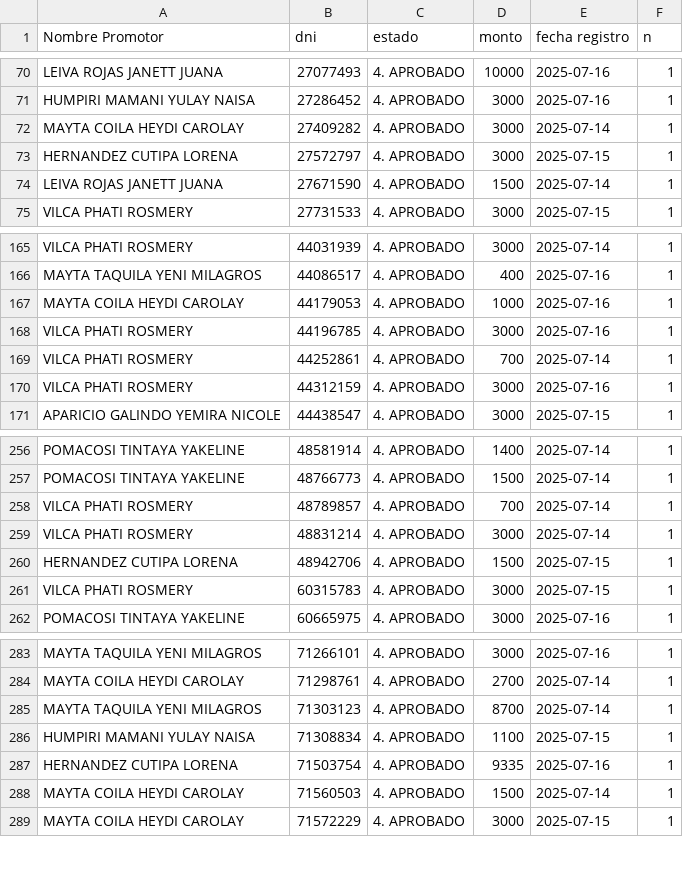
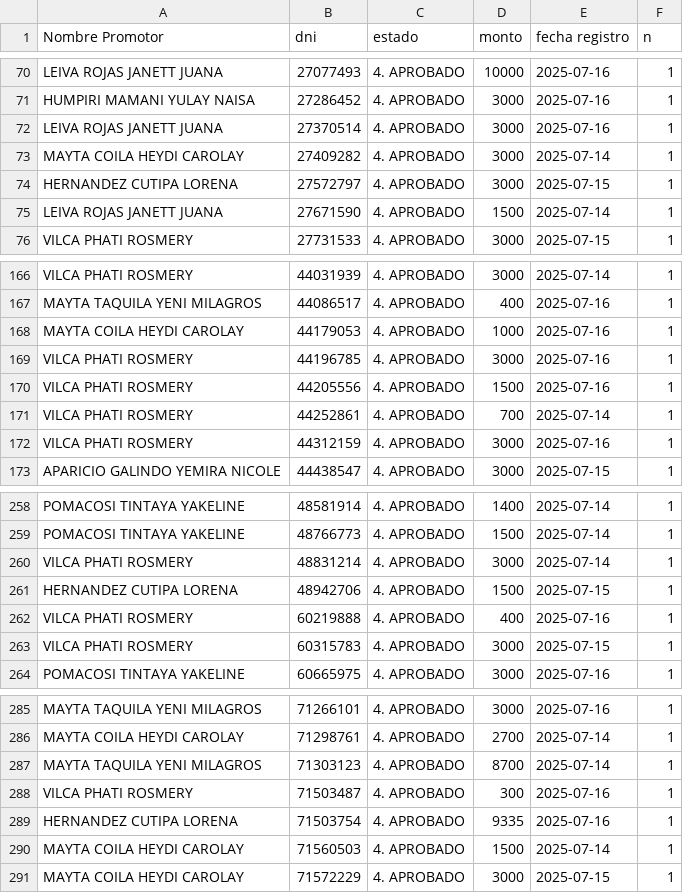
Before and after one commit to WFLAR0/reporte_online_s_bi, a CSV file: registros_aprobados.csv, drawn as a sheet; only a part is shown, gaps mark what is left out; removed rows and columns are numbered as before the commit, all else as after; the diff names each change by its address in the sheet, - before the commit and + after, or states it on an @@ line.

Commit message:
Actualización de registros_aprobados.csv

```diff
--- a/registros_aprobados.csv
+++ b/registros_aprobados.csv
+row 72: LEIVA ROJAS JANETT JUANA | 27370514 | 4. APROBADO | 3000 | 2025-07-16 | 1
+row 170: VILCA PHATI ROSMERY | 44205556 | 4. APROBADO | 1500 | 2025-07-16 | 1
-row 258: VILCA PHATI ROSMERY | 48789857 | 4. APROBADO | 700 | 2025-07-14 | 1
+row 262: VILCA PHATI ROSMERY | 60219888 | 4. APROBADO | 400 | 2025-07-16 | 1
-row 286: HUMPIRI MAMANI YULAY NAISA | 71308834 | 4. APROBADO | 1100 | 2025-07-15 | 1
+row 288: VILCA PHATI ROSMERY | 71503487 | 4. APROBADO | 300 | 2025-07-16 | 1
```
